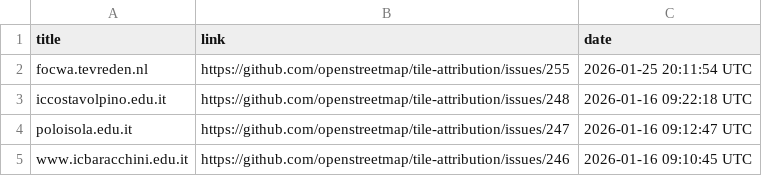
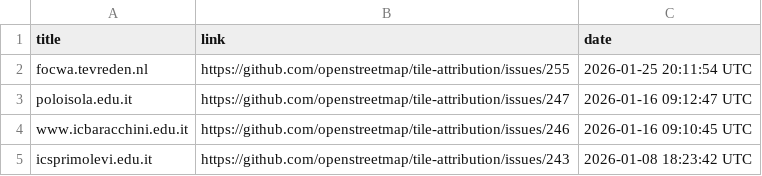
Before and after one commit to openstreetmap/tile-attribution, a CSV file: tile-attribution.csv, drawn as a sheet; only a part is shown; the shorter side is filled out with more unchanged rows; the diff names each change by its address in the sheet, - before the commit and + after, or states it on an @@ line.

Commit message:
Removed iccostavolpino.edu.it in tile-attribution.csv

```diff
--- a/tile-attribution.csv
+++ b/tile-attribution.csv
-row 3: iccostavolpino.edu.it | https://github.com/openstreetmap/tile-attribution/issues/248 | 2026-01-16 09:22:18 UTC
```
Also changed, not shown: 1 other file.
